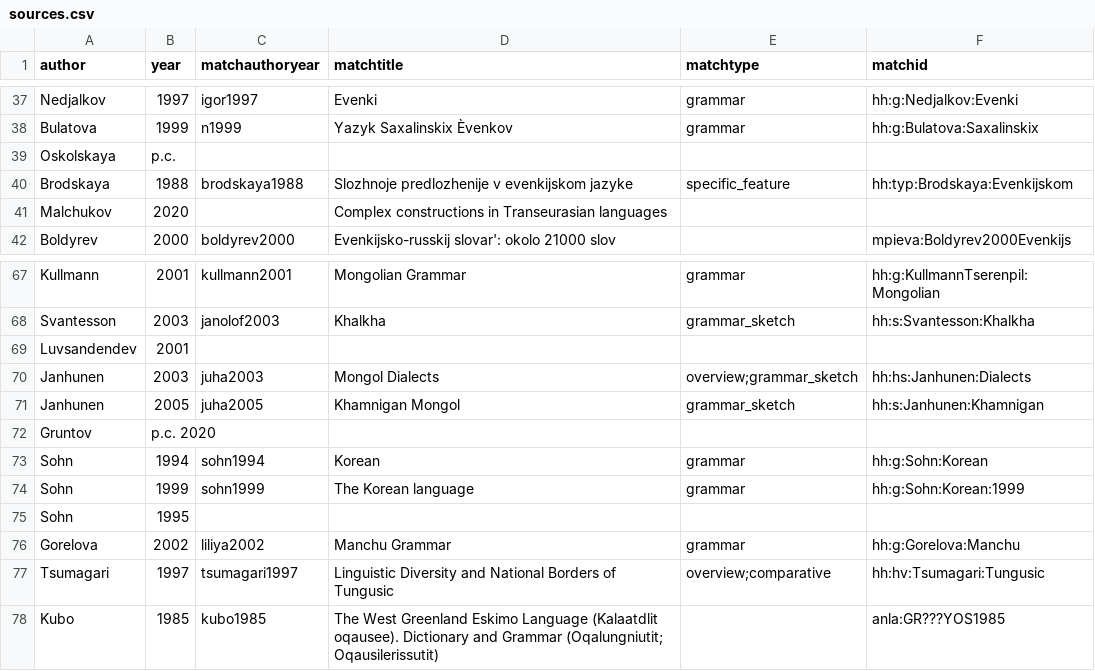
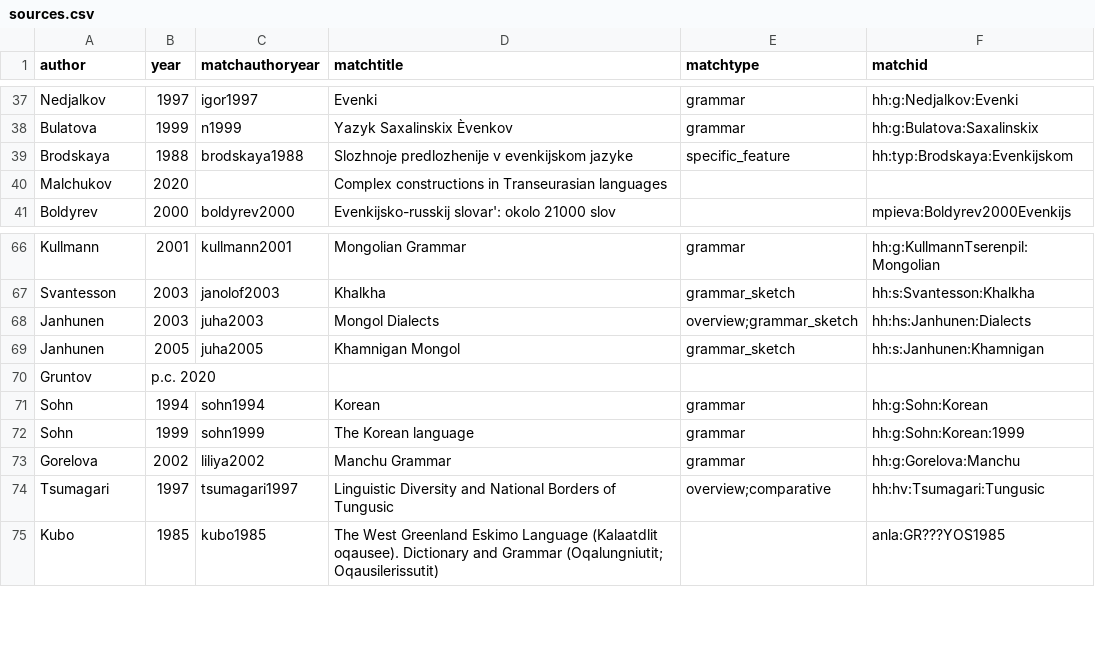
Before and after one commit to cldf-datasets/hueblerstability, a CSV file: etc/sources.csv, drawn as a sheet; only a part is shown, gaps mark what is left out.

Commit message:
update

```diff
--- a/etc/sources.csv
+++ b/etc/sources.csv
@@ -38,3 +38,2 @@ Nedjalkov,1997,igor1997,Evenki,grammar,hh:g:Nedjalkov:Evenki
 Bulatova,1999,n1999,Yazyk Saxalinskix Èvenkov,grammar,hh:g:Bulatova:Saxalinskix
-Oskolskaya,p.c.,,,,
 Brodskaya,1988,brodskaya1988,Slozhnoje predlozhenije v evenkijskom jazyke,specific_feature,hh:typ:Brodskaya:Evenkijskom
@@ -68,3 +67,2 @@ Kullmann,2001,kullmann2001,Mongolian Grammar,grammar,hh:g:KullmannTserenpil:Mong
 Svantesson,2003,janolof2003,Khalkha,grammar_sketch,hh:s:Svantesson:Khalkha
-Luvsandendev,2001,,,,
 Janhunen,2003,juha2003,Mongol Dialects,overview;grammar_sketch,hh:hs:Janhunen:Dialects
@@ -74,3 +72,2 @@ Sohn,1994,sohn1994,Korean,grammar,hh:g:Sohn:Korean
 Sohn,1999,sohn1999,The Korean language,grammar,hh:g:Sohn:Korean:1999
-Sohn,1995,,,,
 Gorelova,2002,liliya2002,Manchu Grammar,grammar,hh:g:Gorelova:Manchu
```
